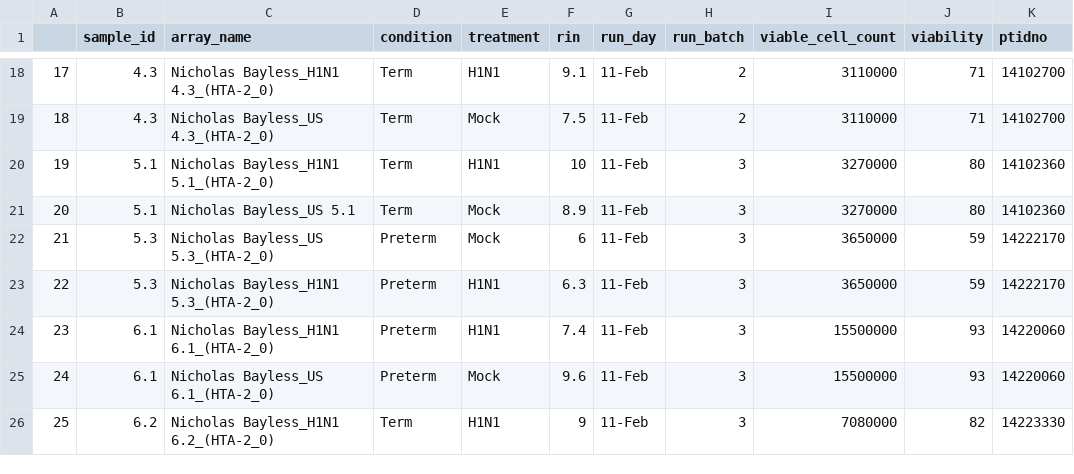
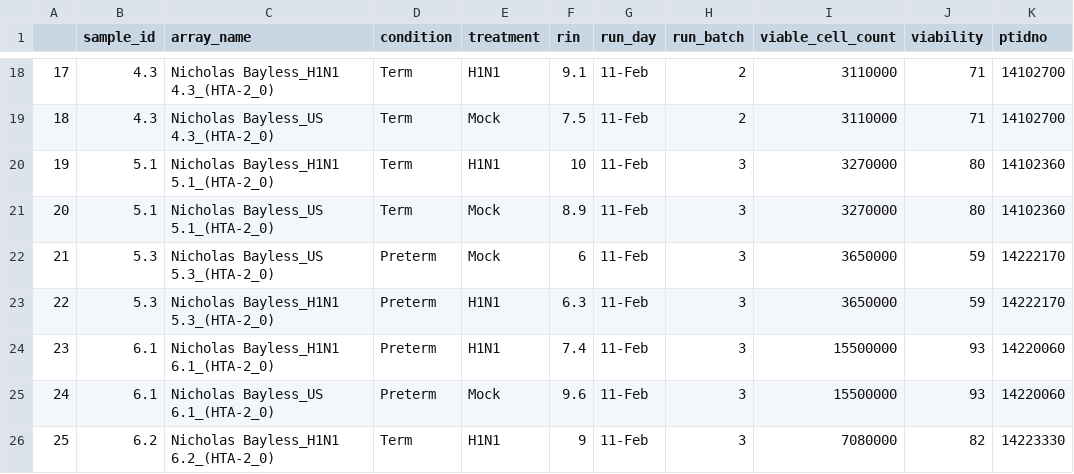
Before and after one commit to ChristofSeiler/PTB_Study, a CSV file: sample_table.csv, drawn as a sheet; only a part is shown, gaps mark what is left out; the diff names each change by its address in the sheet, - before the commit and + after, or states it on an @@ line.

```diff
--- a/sample_table.csv
+++ b/sample_table.csv
-C21 (array_name): Nicholas Bayless_US 5.1
+C21 (array_name): Nicholas Bayless_US 5.1_(HTA-2_0)
```
Also changed, not shown: 1 other file.
